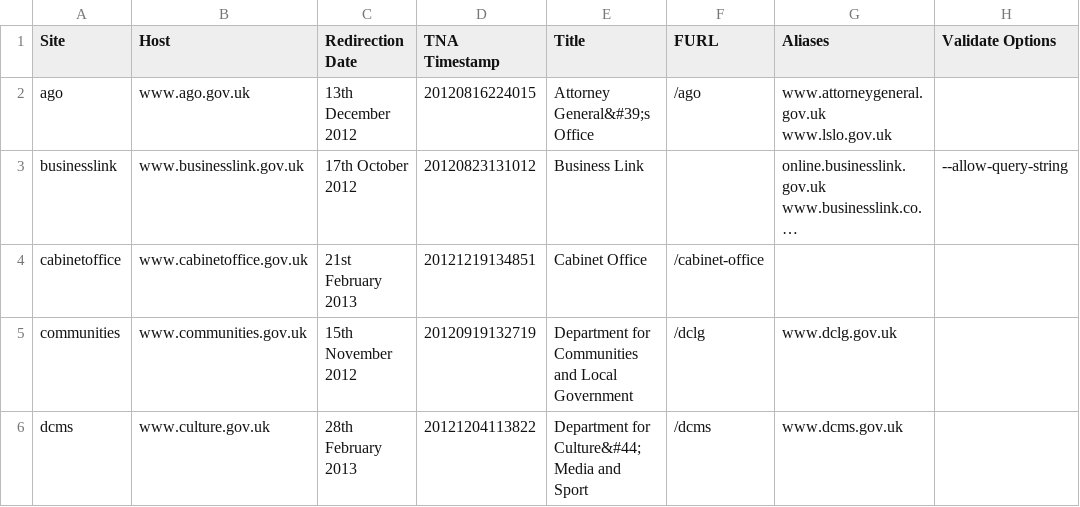
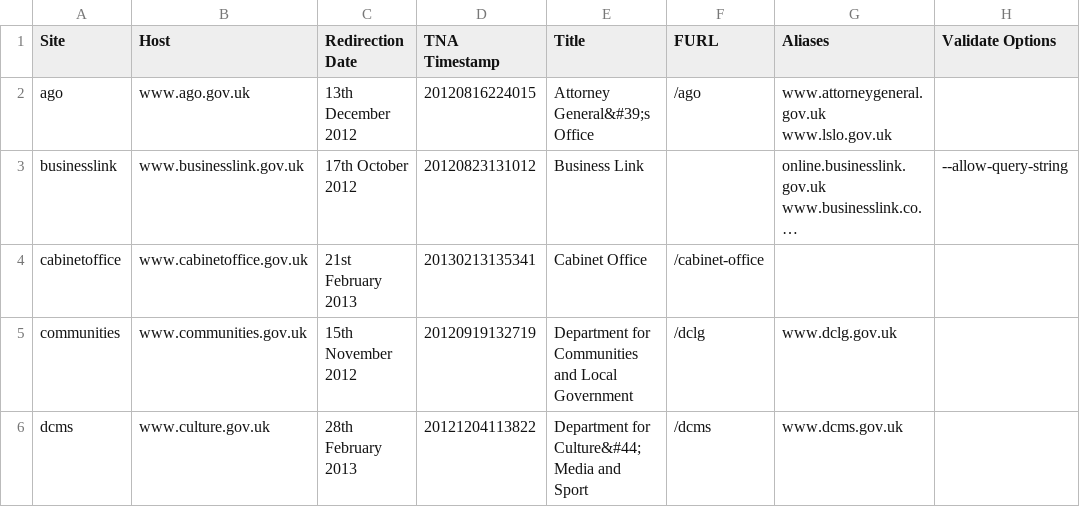
Before and after one commit to alphagov/transition-config, a CSV file: data/sites.csv, drawn as a sheet; only a part is shown; long unchanged cells end in …; the diff names each change by its address in the sheet, - before the commit and + after, or states it on an @@ line.

Commit message:
updated cabinetoffice TNA Timestamp

```diff
--- a/data/sites.csv
+++ b/data/sites.csv
-D4 (TNA Timestamp): 20121219134851
+D4 (TNA Timestamp): 20130213135341
```
